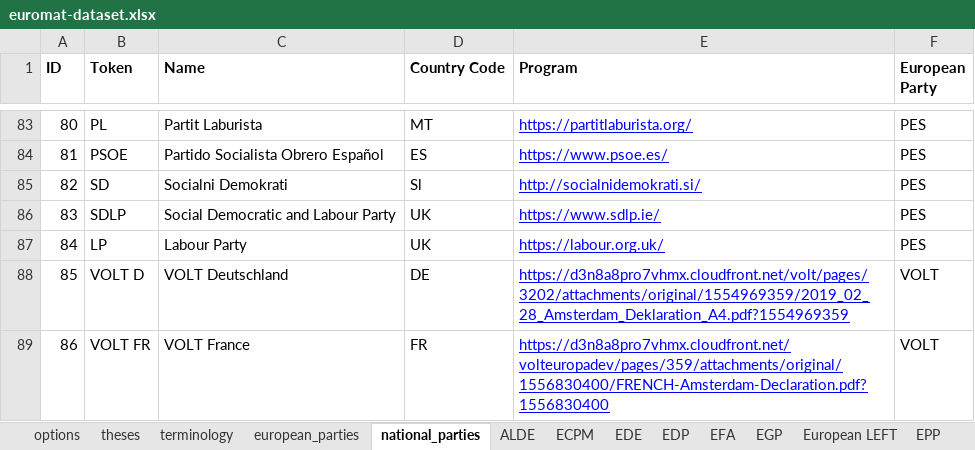
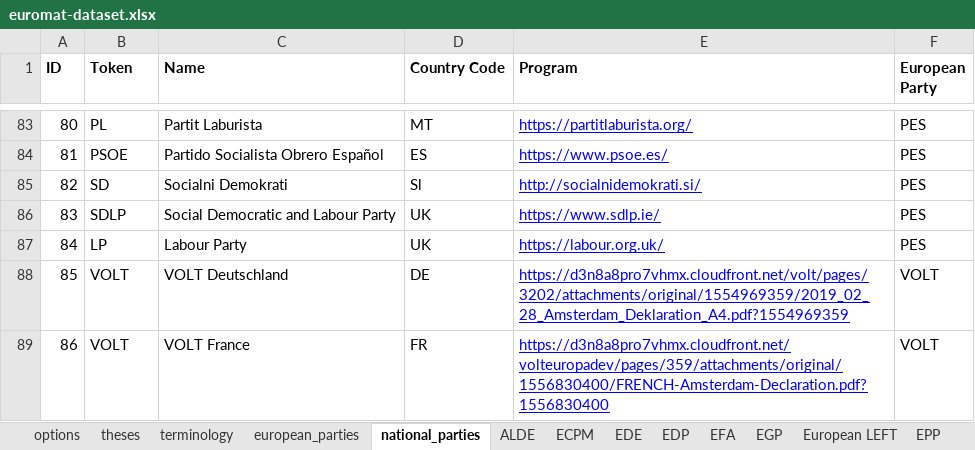
Before and after one commit to morkro/euromat, an Excel workbook: resources/euromat-dataset.xlsx, sheet national_parties, drawn as a sheet; only a part is shown, gaps mark what is left out; values as stored, in another font and other column widths than the file's, no borders; charts and pictures not drawn; the diff names each change by its address in the sheet, - before the commit and + after, or states it on an @@ line.

```diff
--- a/resources/euromat-dataset.xlsx (sheet national_parties)
+++ b/resources/euromat-dataset.xlsx (sheet national_parties)
-B88 (Token): VOLT D
+B88 (Token): VOLT
-B89 (Token): VOLT FR
+B89 (Token): VOLT
```
Also changed, not shown: 5 other files.
